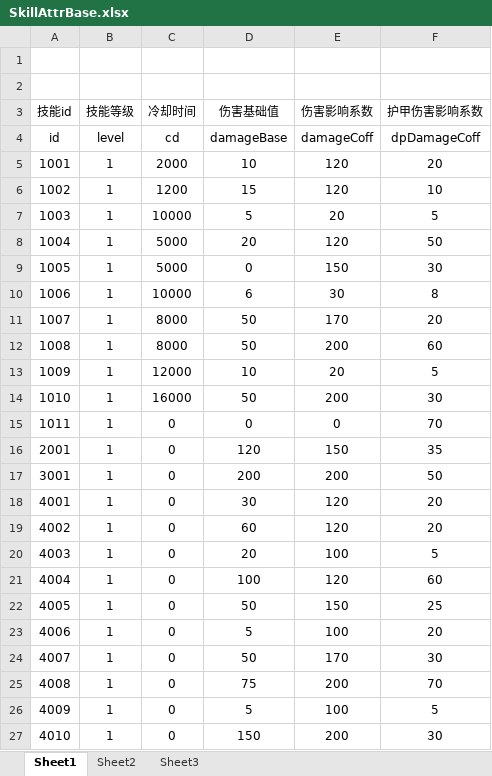
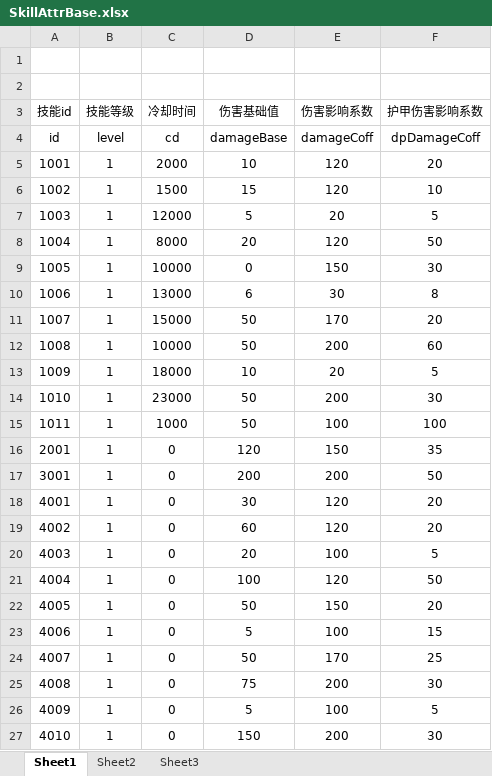
Before and after one commit to lllllgb/ActDemo, an Excel workbook: Client/配置表/excels/SkillAttrBase.xlsx, sheet Sheet1, drawn as a sheet; values as stored, in another font and other column widths than the file's, no borders; the diff names each change by its address in the sheet, - before the commit and + after, or states it on an @@ line.

```diff
--- a/Client/配置表/excels/SkillAttrBase.xlsx (sheet Sheet1)
+++ b/Client/配置表/excels/SkillAttrBase.xlsx (sheet Sheet1)
-C6 (冷却时间): 1200
+C6 (冷却时间): 1500
-C7 (冷却时间): 10000
+C7 (冷却时间): 12000
-C8 (冷却时间): 5000
+C8 (冷却时间): 8000
-C9 (冷却时间): 5000
+C9 (冷却时间): 10000
-C10 (冷却时间): 10000
+C10 (冷却时间): 13000
-C11 (冷却时间): 8000
+C11 (冷却时间): 15000
-C12 (冷却时间): 8000
+C12 (冷却时间): 10000
-C13 (冷却时间): 12000
+C13 (冷却时间): 18000
-C14 (冷却时间): 16000
+C14 (冷却时间): 23000
-C15 (冷却时间): 0
+C15 (冷却时间): 1000
-D15 (伤害基础值): 0
+D15 (伤害基础值): 50
-E15 (伤害影响系数): 0
+E15 (伤害影响系数): 100
-F15 (护甲伤害影响系数): 70
+F15 (护甲伤害影响系数): 100
-F21 (护甲伤害影响系数): 60
+F21 (护甲伤害影响系数): 50
-F22 (护甲伤害影响系数): 25
+F22 (护甲伤害影响系数): 20
-F23 (护甲伤害影响系数): 20
+F23 (护甲伤害影响系数): 15
-F24 (护甲伤害影响系数): 30
+F24 (护甲伤害影响系数): 25
-F25 (护甲伤害影响系数): 70
+F25 (护甲伤害影响系数): 30
```
Also changed, not shown: Client/配置表/excels/InstanceBase.xlsx, Client/配置表/excels/MonsterAttrBase.xlsx, 10 other files.
